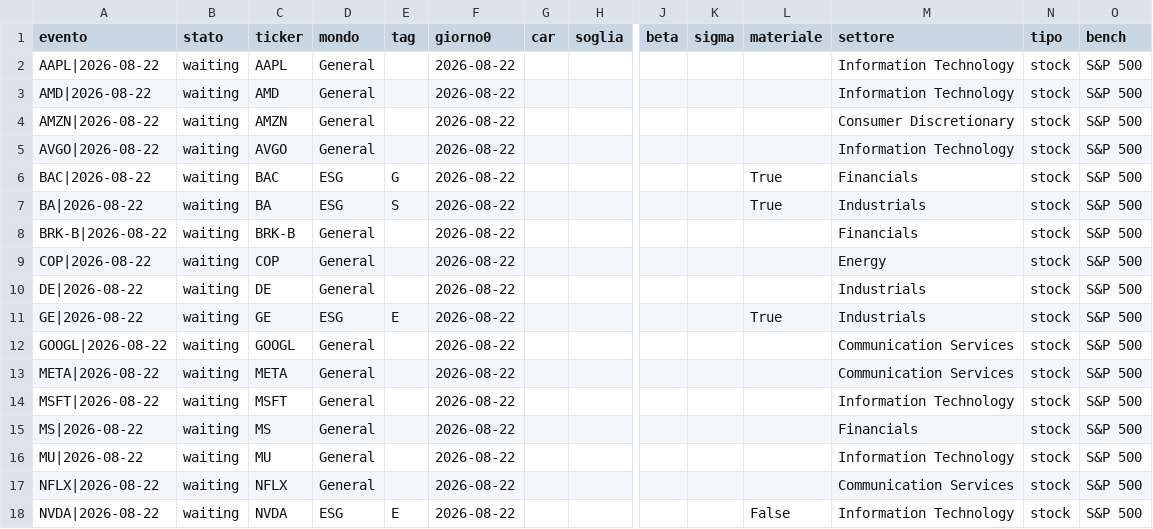
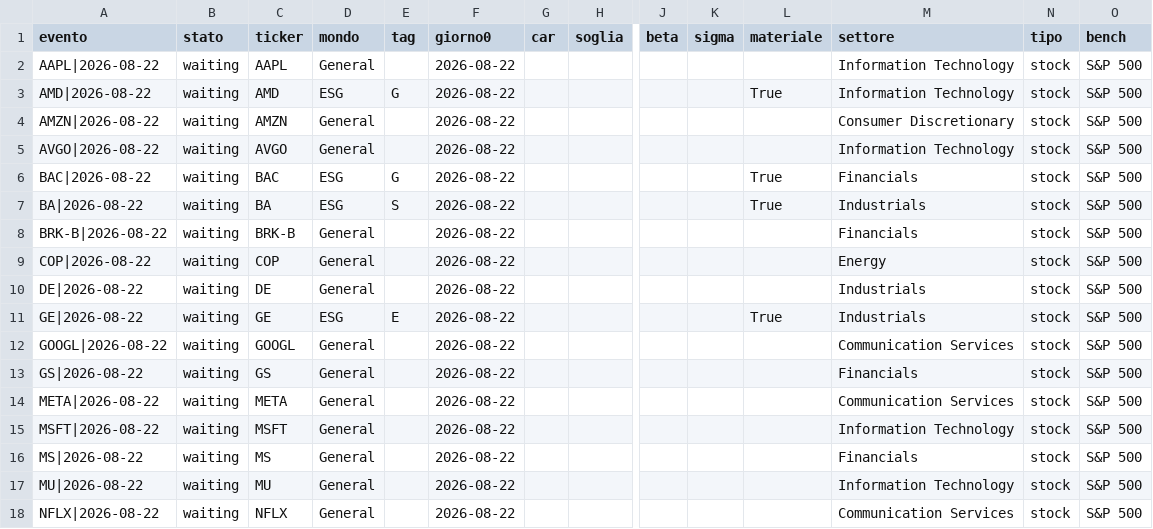
Before and after one commit to carlospinetto99/news-impact-tracker, a CSV file: eventi.csv, drawn as a sheet; only a part is shown, gaps mark what is left out; the shorter side is filled out with more unchanged rows; rows hold the shown columns only; the diff names each change by its address in the sheet, - before the commit and + after, or states it on an @@ line.

```diff
--- a/eventi.csv
+++ b/eventi.csv
-D3 (mondo): General
+D3 (mondo): ESG
-E3 (tag): (empty)
+E3 (tag): G
-L3 (materiale): (empty)
+L3 (materiale): True
+row 13: GS|2026-08-22 | waiting | GS | General |  | 2026-08-22 |  |  |  |  |  | Financials | stock | S&P 500
```
Also changed, not shown: 1 other file.
